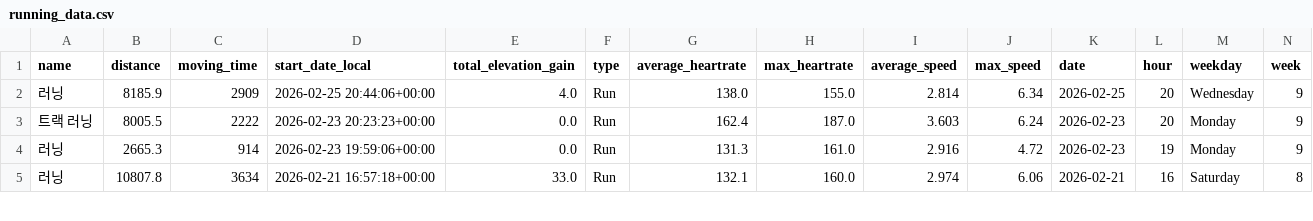
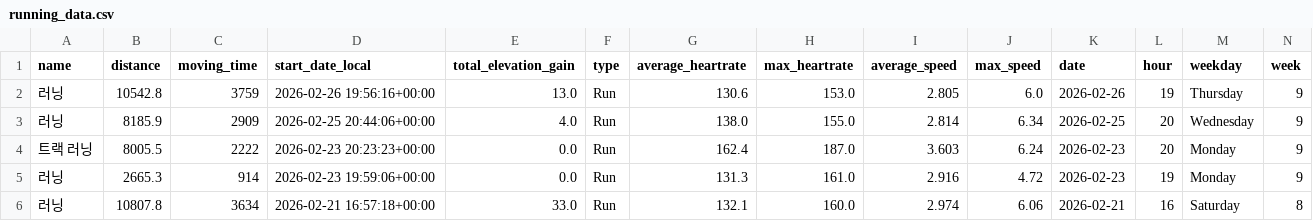
Before and after one commit to feat11/running-analytics, a CSV file: running_data.csv, drawn as a sheet; only a part is shown; rows hold the shown columns only; the diff names each change by its address in the sheet, - before the commit and + after, or states it on an @@ line.

```diff
--- a/running_data.csv
+++ b/running_data.csv
+row 2: 러닝 | 10542.8 | 3759 | 2026-02-26 19:56:16+00:00 | 13.0 | Run | 130.6 | 153.0 | 2.805 | 6.0 | 2026-02-26 | 19 | Thursday | 9
```
Also changed, not shown: 1 other file.
